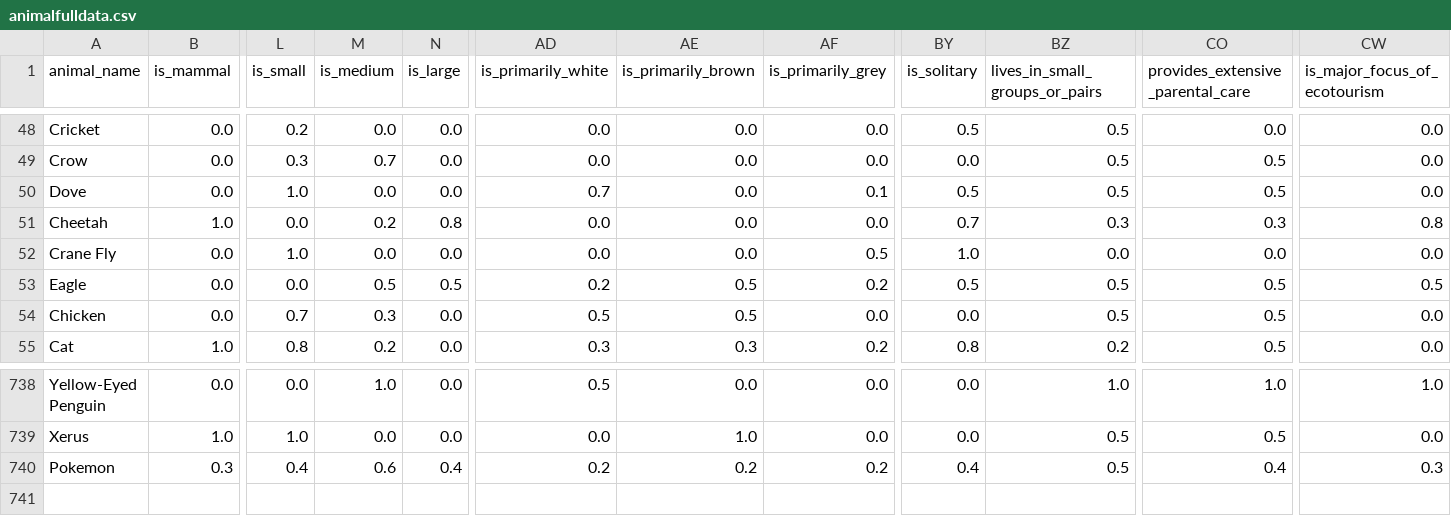
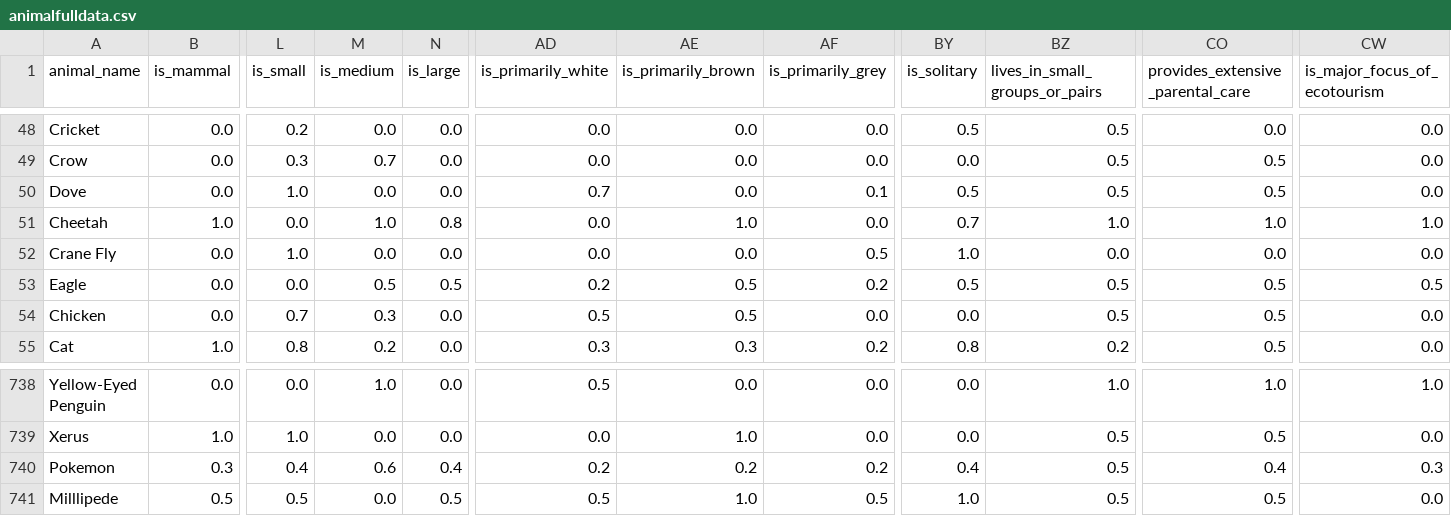
Before and after one commit to Cwalt2/Paokinator, a CSV file: ML/animalfulldata.csv, drawn as a sheet; only a part is shown, gaps mark what is left out; rows hold the shown columns only; the diff names each change by its address in the sheet, - before the commit and + after, or states it on an @@ line.

```diff
--- a/ML/animalfulldata.csv
+++ b/ML/animalfulldata.csv
-M51 (is_medium): 0.2
+M51 (is_medium): 1.0
-AE51 (is_primarily_brown): 0.0
+AE51 (is_primarily_brown): 1.0
-BZ51 (lives_in_small_groups_or_pairs): 0.3
+BZ51 (lives_in_small_groups_or_pairs): 1.0
-CO51 (provides_extensive_parental_care): 0.3
+CO51 (provides_extensive_parental_care): 1.0
-CW51 (is_major_focus_of_ecotourism): 0.8
+CW51 (is_major_focus_of_ecotourism): 1.0
+row 741: Milllipede | 0.5 | 0.5 | 0.0 | 0.5 | 0.5 | 1.0 | 0.5 | 1.0 | 0.5 | 0.5 | 0.0
```
Also changed, not shown: 1 other file.
